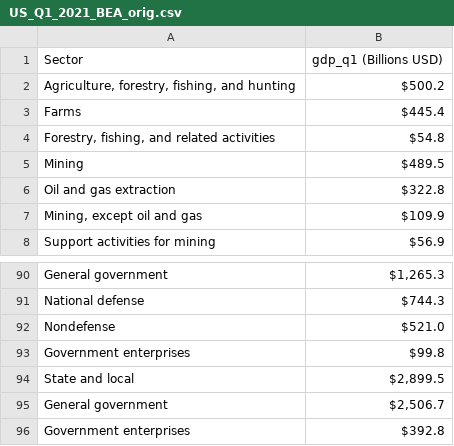
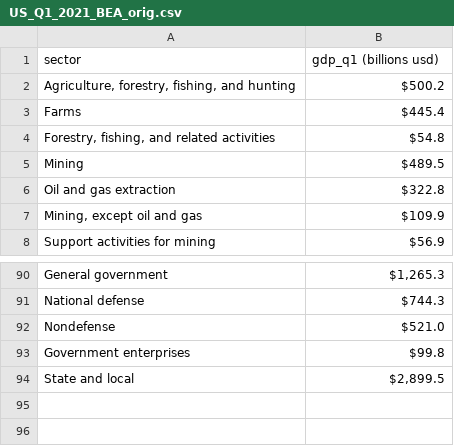
Before and after one commit to kouritron/mkmkdt, a CSV file: gdp_data/US_Q1_2021_BEA_orig.csv, drawn as a sheet; only a part is shown, gaps mark what is left out; removed rows and columns are numbered as before the commit, all else as after; the diff names each change by its address in the sheet, - before the commit and + after, or states it on an @@ line.

Commit message:
removed two duplicate rows from src data

```diff
--- a/gdp_data/US_Q1_2021_BEA_orig.csv
+++ b/gdp_data/US_Q1_2021_BEA_orig.csv
-row 1: Sector | gdp_q1 (Billions USD)
+row 1: sector | gdp_q1 (billions usd)
-row 95: General government | $2,506.7
-row 96: Government enterprises | $392.8
```
Also changed, not shown: 6 other files.
